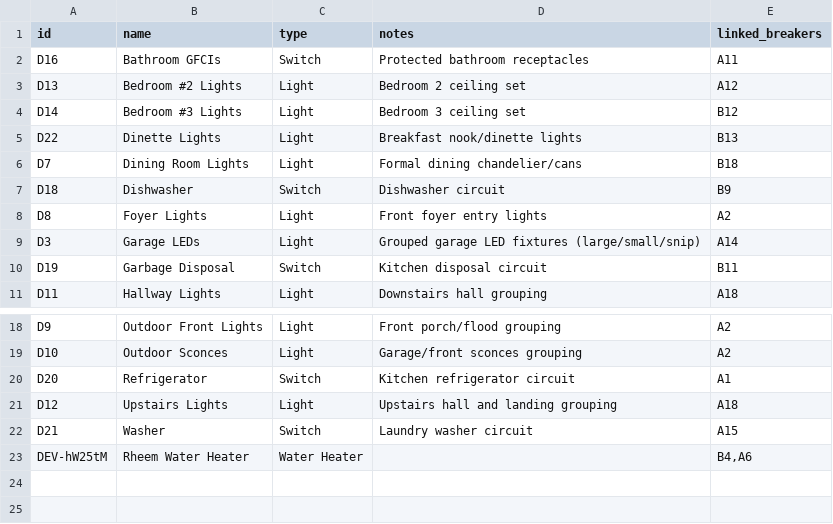
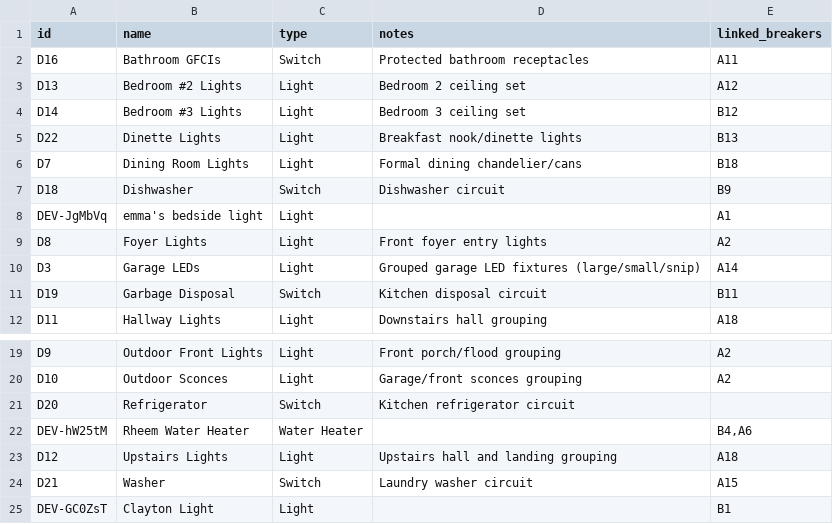
Before and after one commit to b00y0h/panel-notes, a CSV file: data/devices.csv, drawn as a sheet; only a part is shown, gaps mark what is left out.

```diff
--- a/data/devices.csv
+++ b/data/devices.csv
@@ -7,2 +7,3 @@ D7,Dining Room Lights,Light,Formal dining chandelier/cans,B18
 D18,Dishwasher,Switch,Dishwasher circuit,B9
+DEV-JgMbVq,emma's bedside light,Light,,A1
 D8,Foyer Lights,Light,Front foyer entry lights,A2
@@ -19,5 +20,6 @@ D9,Outdoor Front Lights,Light,Front porch/flood grouping,A2
 D10,Outdoor Sconces,Light,Garage/front sconces grouping,A2
-D20,Refrigerator,Switch,Kitchen refrigerator circuit,A1
+D20,Refrigerator,Switch,Kitchen refrigerator circuit,
+DEV-hW25tM,Rheem Water Heater,Water Heater,,"B4,A6"
 D12,Upstairs Lights,Light,Upstairs hall and landing grouping,A18
 D21,Washer,Switch,Laundry washer circuit,A15
-DEV-hW25tM,Rheem Water Heater,Water Heater,,"B4,A6"
+DEV-GC0ZsT,Clayton Light,Light,,B1
```
Also changed, not shown: data/breakers.csv, 12 other files.
